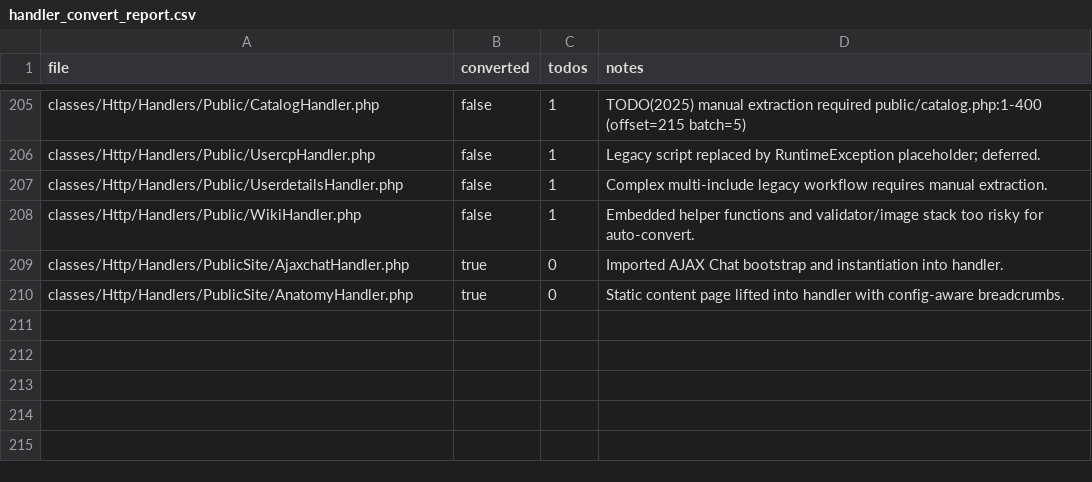
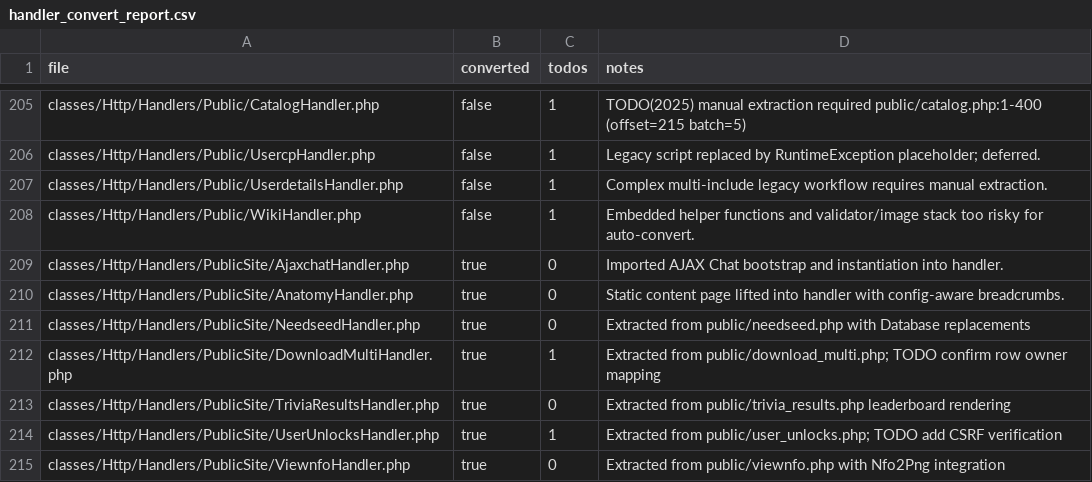
Before and after one commit to trackerone/Pu-239, a CSV file: tools/handler_convert_report.csv, drawn as a sheet; only a part is shown, gaps mark what is left out.

Commit message:
feat(handler-convert): convert legacy stubs to handlers (batch=225-229)

```diff
--- a/tools/handler_convert_report.csv
+++ b/tools/handler_convert_report.csv
@@ -210 +210,6 @@ classes/Http/Handlers/PublicSite/AjaxchatHandler.php,true,0,Imported AJAX Chat b
 classes/Http/Handlers/PublicSite/AnatomyHandler.php,true,0,Static content page lifted into handler with config-aware breadcrumbs.
+classes/Http/Handlers/PublicSite/NeedseedHandler.php,true,0,Extracted from public/needseed.php with Database replacements
+classes/Http/Handlers/PublicSite/DownloadMultiHandler.php,true,1,Extracted from public/download_multi.php; TODO confirm row owner mapping
+classes/Http/Handlers/PublicSite/TriviaResultsHandler.php,true,0,Extracted from public/trivia_results.php leaderboard rendering
+classes/Http/Handlers/PublicSite/UserUnlocksHandler.php,true,1,Extracted from public/user_unlocks.php; TODO add CSRF verification
+classes/Http/Handlers/PublicSite/ViewnfoHandler.php,true,0,Extracted from public/viewnfo.php with Nfo2Png integration
```
Also changed, not shown: 15 other files.
